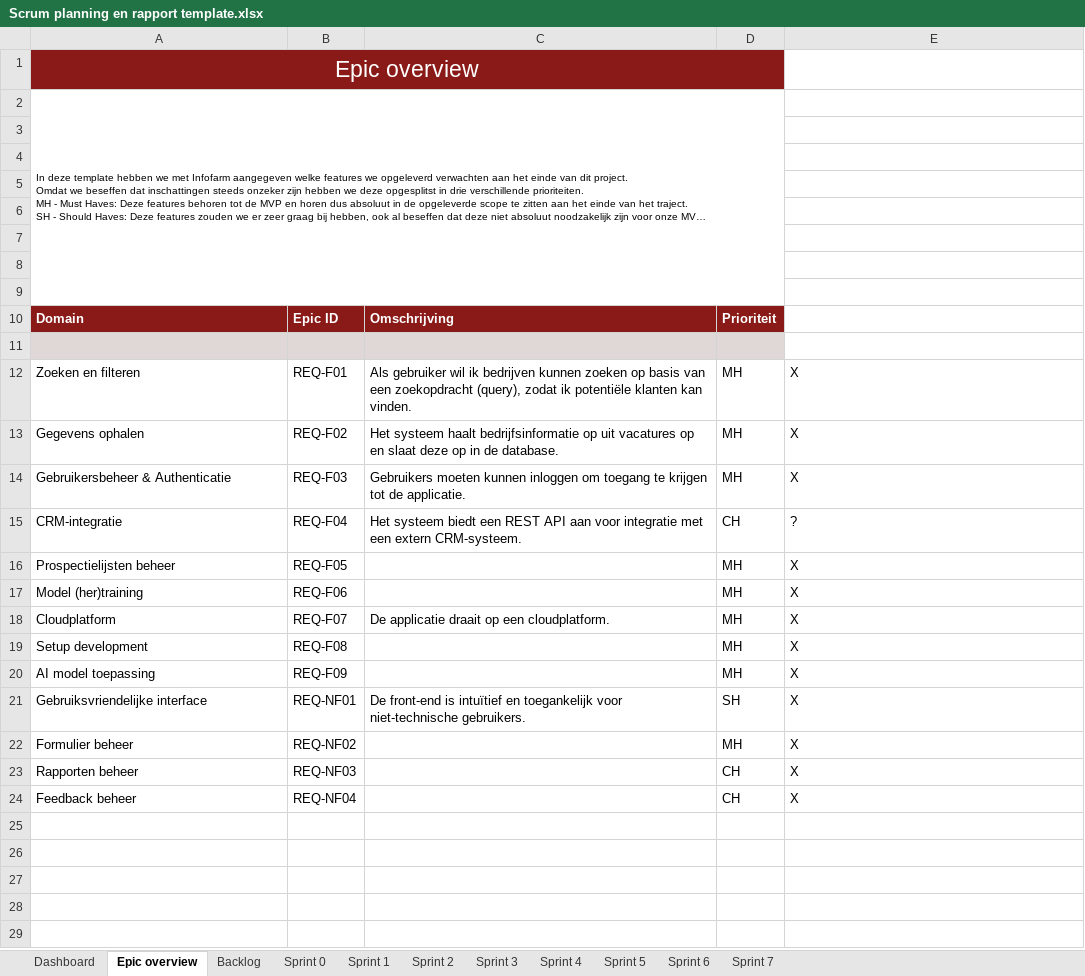
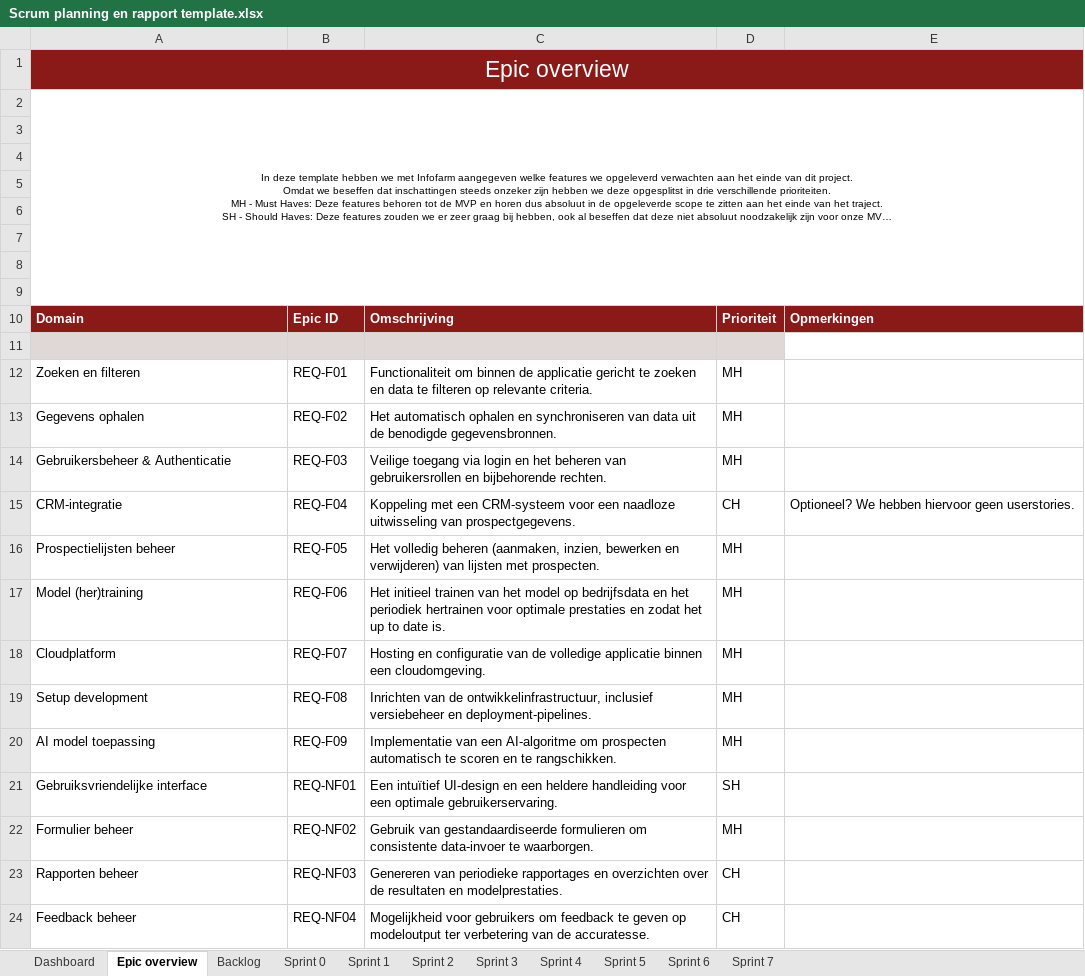
Before and after one commit to RichardStepanajtjs/AI-Project, an Excel workbook: Scrum planning en rapport template.xlsx, sheet Epic overview, drawn as a sheet; long unchanged cells end in …; values as stored, in another font and other column widths than the file's, no borders; the diff names each change by its address in the sheet, - before the commit and + after, or states it on an @@ line.

Commit message:
Finished Epic descriptions.

```diff
--- a/Scrum planning en rapport template.xlsx (sheet Epic overview)
+++ b/Scrum planning en rapport template.xlsx (sheet Epic overview)
-A1:D1 merged
+A1:E1 merged
-E1 fill: none
+E1 fill: #8A1A17
-A2 alignment: left
+A2 alignment: center
-A2:D9 merged
+A2:E9 merged
-E10: (empty)
+E10: Opmerkingen
-E10 fill: none
+E10 fill: #8A1A17
-C12: Als gebruiker wil ik bedrijven kunnen zoeken op basis van een zoekopdracht (query), zodat ik potentiële klanten kan vinden.
+C12: Functionaliteit om binnen de applicatie gericht te zoeken en data te filteren op relevante criteria.
-E12:E14: X
+E12:E14: (empty)
-C13: Het systeem haalt bedrijfsinformatie op uit vacatures op en slaat deze op in de database.
+C13: Het automatisch ophalen en synchroniseren van data uit de benodigde gegevensbronnen.
-C14: Gebruikers moeten kunnen inloggen om toegang te krijgen tot de applicatie.
+C14: Veilige toegang via login en het beheren van gebruikersrollen en bijbehorende rechten.
-C15: Het systeem biedt een REST API aan voor integratie met een extern CRM-systeem.
+C15: Koppeling met een CRM-systeem voor een naadloze uitwisseling van prospectgegevens.
-E15: ?
+E15: Optioneel? We hebben hiervoor geen userstories.
-C16: (empty)
+C16: Het volledig beheren (aanmaken, inzien, bewerken en verwijderen) van lijsten met prospecten.
-E16:E24: X
+E16:E24: (empty)
-C17: (empty)
+C17: Het initieel trainen van het model op bedrijfsdata en het periodiek hertrainen voor optimale prestaties en zodat het up to date is.
-C18: De applicatie draait op een cloudplatform.
+C18: Hosting en configuratie van de volledige applicatie binnen een cloudomgeving.
-C19: (empty)
+C19: Inrichten van de ontwikkelinfrastructuur, inclusief versiebeheer en deployment-pipelines.
-C20: (empty)
+C20: Implementatie van een AI-algoritme om prospecten automatisch te scoren en te rangschikken.
-C21: De front-end is intuïtief en toegankelijk voor niet-technische gebruikers.
+C21: Een intuïtief UI-design en een heldere handleiding voor een optimale gebruikerservaring.
-C22: (empty)
+C22: Gebruik van gestandaardiseerde formulieren om consistente data-invoer te waarborgen.
-C23: (empty)
+C23: Genereren van periodieke rapportages en overzichten over de resultaten en modelprestaties.
-C24: (empty)
+C24: Mogelijkheid voor gebruikers om feedback te geven op modeloutput ter verbetering van de accuratesse.
```
